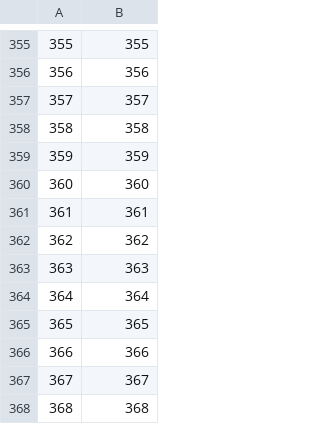
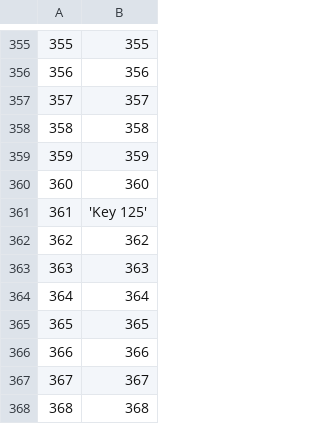
Before and after one commit to ArturSzczypta/Gamebook-Maping, a CSV file: Gamebook Nodes.csv, drawn as a sheet; only a part is shown, gaps mark what is left out; the diff covers the shown part only.

```diff
--- a/Gamebook Nodes.csv
+++ b/Gamebook Nodes.csv
@@ -360,3 +360,3 @@
 360,360
-361,361
+361,'Key 125'
 362,362
```
Also changed, not shown: 5 edited cells elsewhere in this file, Gamebook Edges.csv, 1 other file.
